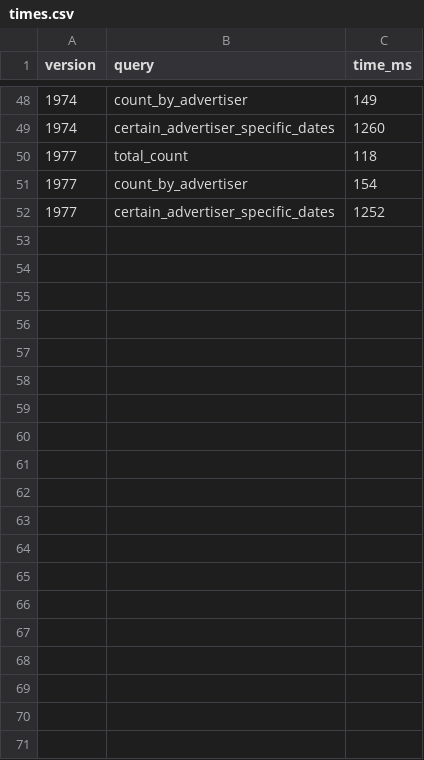
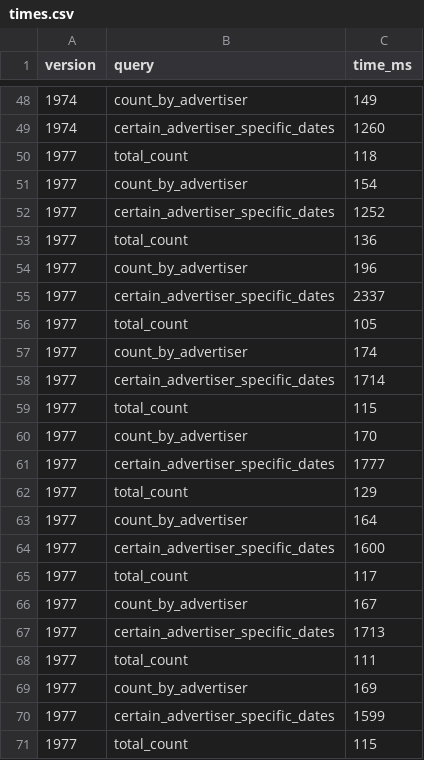
Before and after one commit to tmyers273/superstore, a CSV file: times.csv, drawn as a sheet; only a part is shown, gaps mark what is left out; the diff covers the shown part only; the diff names each change by its address in the sheet, - before the commit and + after, or states it on an @@ line.

```diff
--- a/times.csv
+++ b/times.csv
+row 53: 1977 | total_count | 136
+row 54: 1977 | count_by_advertiser | 196
+row 55: 1977 | certain_advertiser_specific_dates | 2337
+row 56: 1977 | total_count | 105
+row 57: 1977 | count_by_advertiser | 174
+row 58: 1977 | certain_advertiser_specific_dates | 1714
+row 59: 1977 | total_count | 115
+row 60: 1977 | count_by_advertiser | 170
+row 61: 1977 | certain_advertiser_specific_dates | 1777
+row 62: 1977 | total_count | 129
+row 63: 1977 | count_by_advertiser | 164
+row 64: 1977 | certain_advertiser_specific_dates | 1600
+row 65: 1977 | total_count | 117
+row 66: 1977 | count_by_advertiser | 167
+row 67: 1977 | certain_advertiser_specific_dates | 1713
+row 68: 1977 | total_count | 111
+row 69: 1977 | count_by_advertiser | 169
+row 70: 1977 | certain_advertiser_specific_dates | 1599
+row 71: 1977 | total_count | 115
```
Also changed, not shown: 11 added rows elsewhere in this file, 11 other files.
